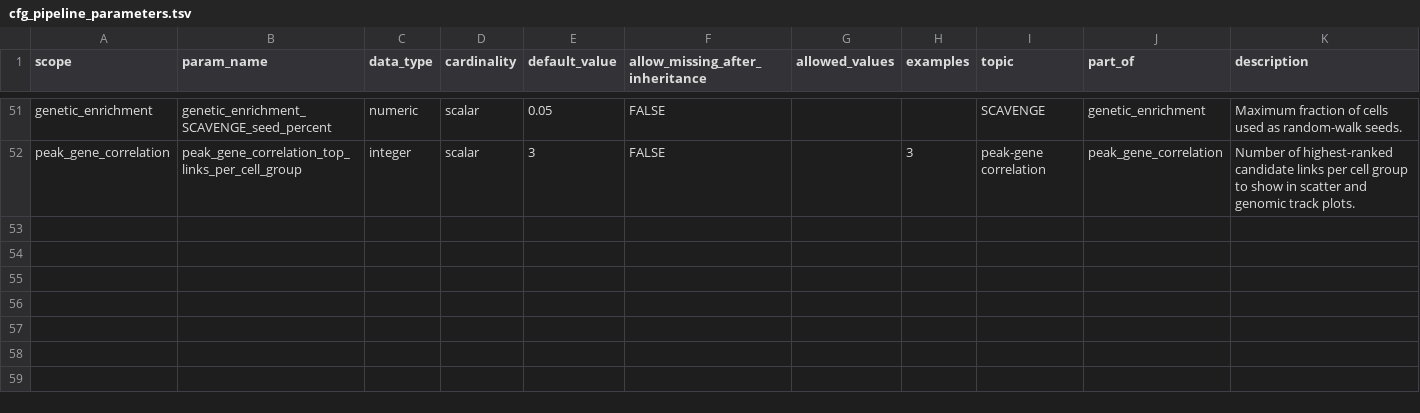
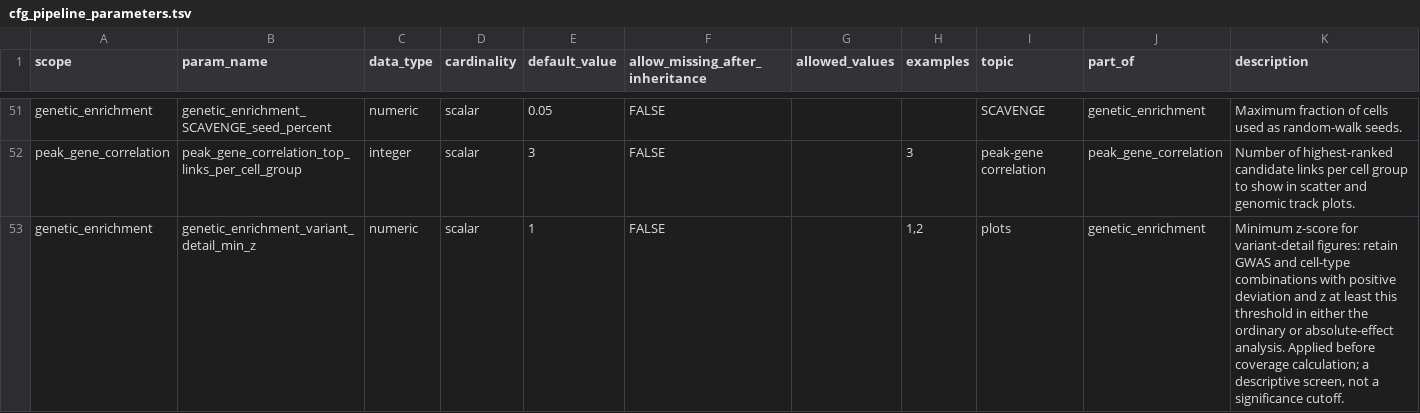
Before and after one commit to koefoeden/multiomeR, a TSV file: cfg_pipeline_parameters.tsv, drawn as a sheet; only a part is shown, gaps mark what is left out.

Commit message:
Screen locus detail plots with a configurable z-score threshold
Screen positive deviations before coverage calculation, with a default z-score threshold of one and explicit empty-selection handling.

cascading_target_breaking: chromVAR_variant_contribution_detail_plot_records.cell_type_pseudobulk

Adapted-from-private-commit: 69a69cd73a958b5547fbf046b916531c7d7c9be8
Codex-Task-ID: 01a0af93-f4fd-76a1-b2f6-dfff055a77e8

```diff
--- a/cfg_pipeline_parameters.tsv
+++ b/cfg_pipeline_parameters.tsv
@@ -52 +52,2 @@ genetic_enrichment   	 genetic_enrichment_SCAVENGE_seed_percent
 peak_gene_correlation	peak_gene_correlation_top_links_per_cell_group	integer	scalar	3	FALSE		3	peak-gene correlation	peak_gene_correlation	Number of highest-ranked candidate links per cell group to show in scatter and genomic track plots.
+genetic_enrichment	genetic_enrichment_variant_detail_min_z	numeric	scalar	1	FALSE		1,2	plots	genetic_enrichment	Minimum z-score for variant-detail figures: retain GWAS and cell-type combinations with positive deviation and z at least this threshold in either the ordinary or absolute-effect analysis. Applied before coverage calculation; a descriptive screen, not a significance cutoff.
```
Also changed, not shown: 3 other files.
